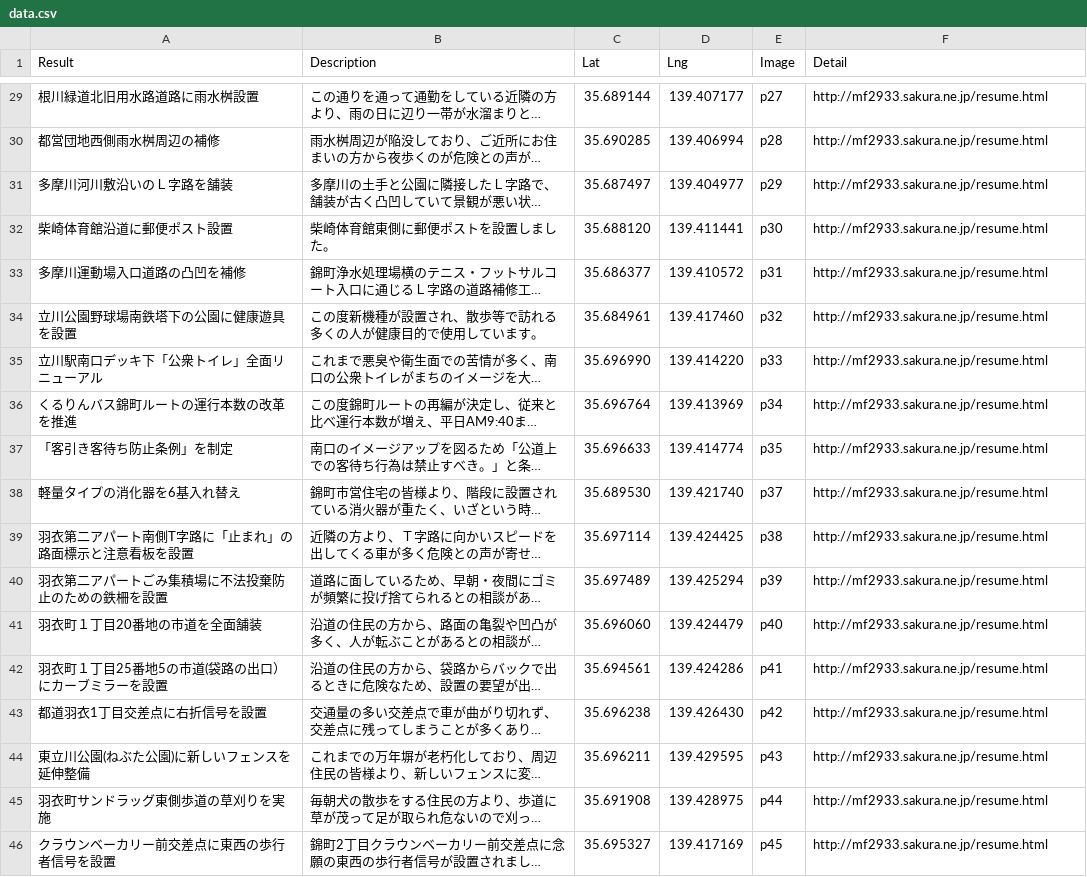
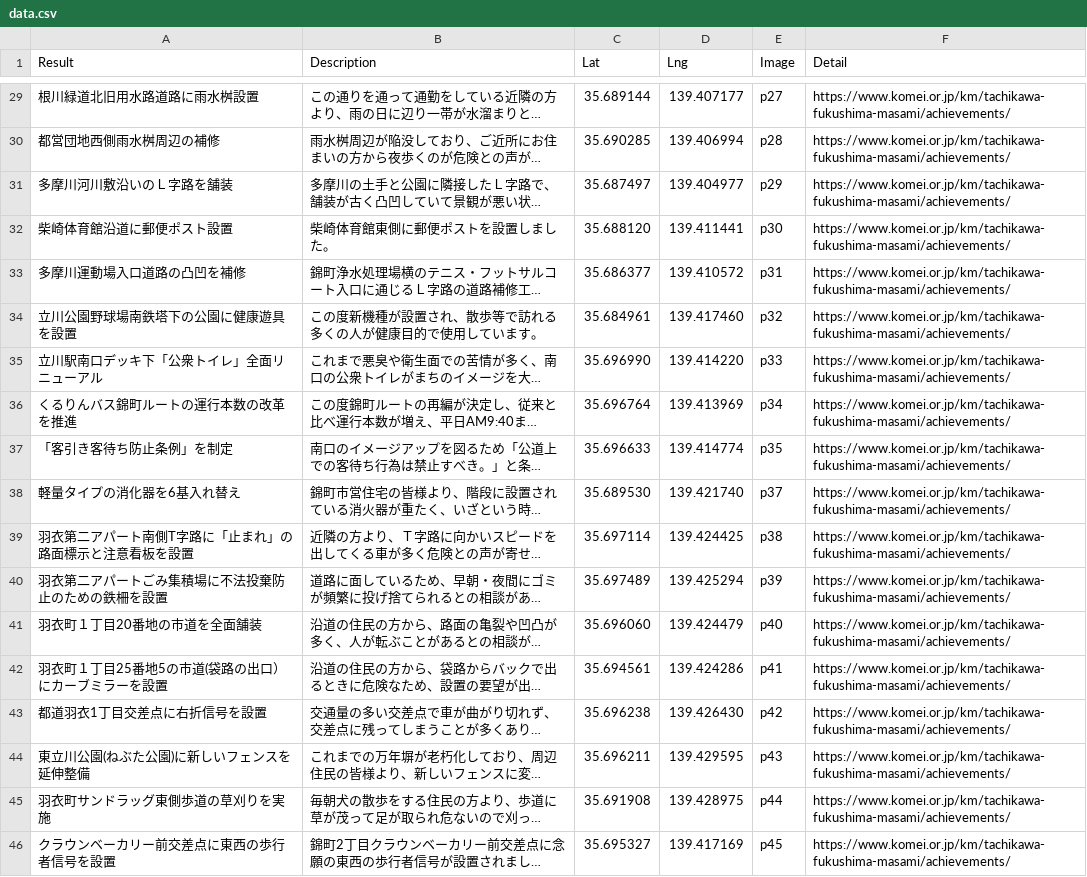
Before and after one commit to komeimap/tachikawa2022, a CSV file: data.csv, drawn as a sheet; only a part is shown, gaps mark what is left out; long unchanged cells end in …; the diff covers the shown part only; the diff names each change by its address in the sheet, - before the commit and + after, or states it on an @@ line.

```diff
--- a/data.csv
+++ b/data.csv
-F29:F46 (Detail): http://mf2933.sakura.ne.jp/resume.html
+F29:F46 (Detail): https://www.komei.or.jp/km/tachikawa-fukushima-masami/achievements/
```
Also changed, not shown: 26 edited cells elsewhere in this file.
